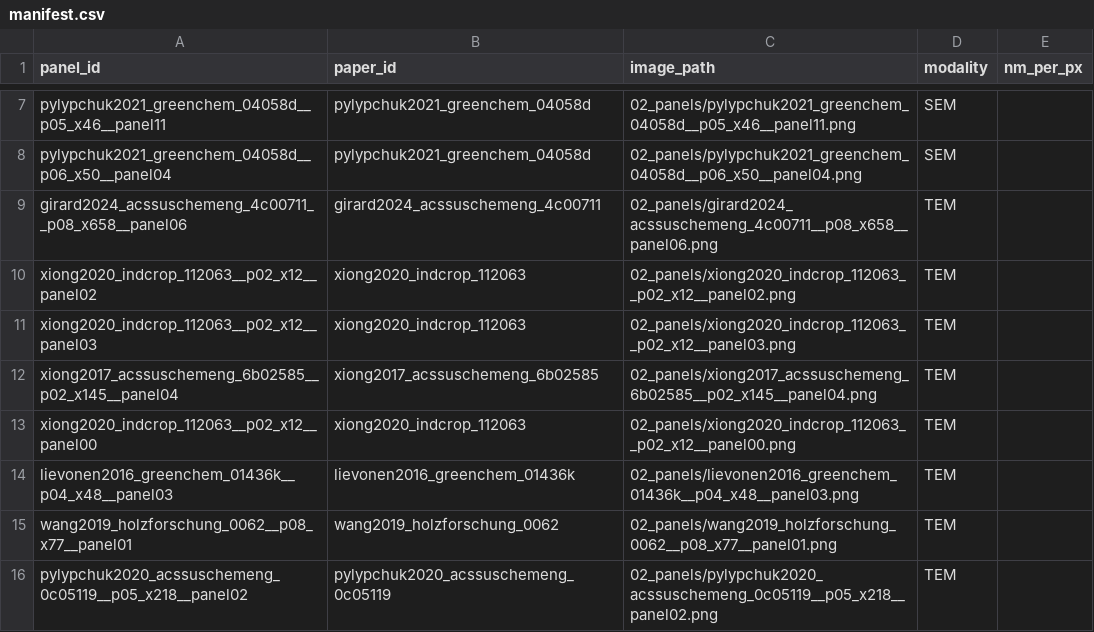
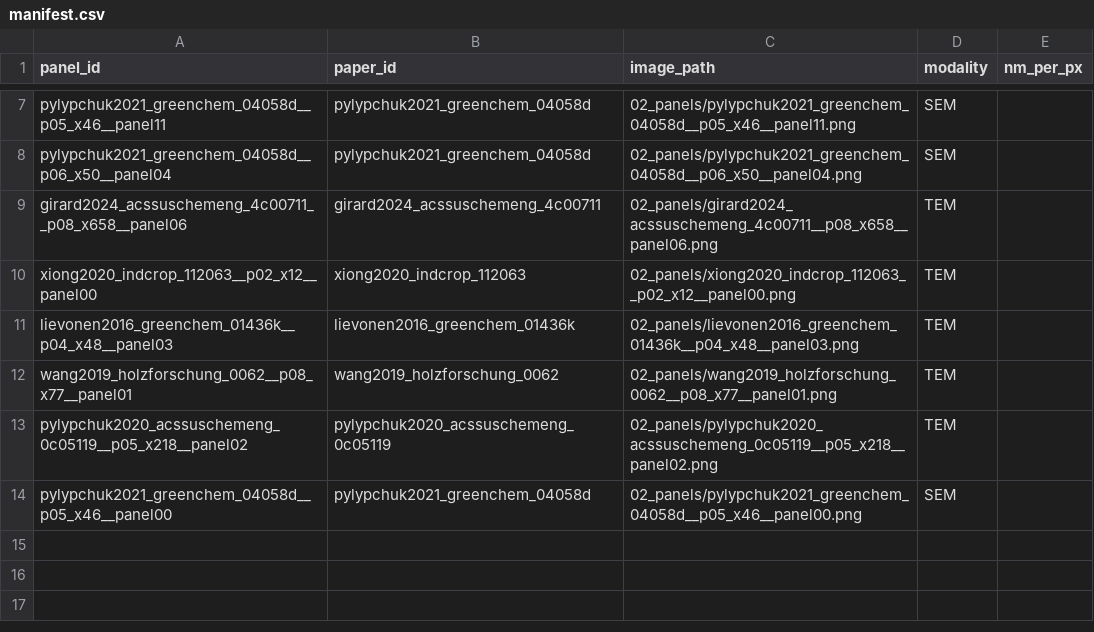
Before and after one commit to yashkhan42/lnp-sam, a CSV file: data/manifest.csv, drawn as a sheet; only a part is shown, gaps mark what is left out.

```diff
--- a/data/manifest.csv
+++ b/data/manifest.csv
@@ -9,5 +9,2 @@ pylypchuk2021_greenchem_04058d__p06_x50__panel04,pylypchuk2021_greenchem_04058d,
 girard2024_acssuschemeng_4c00711__p08_x658__panel06,girard2024_acssuschemeng_4c00711,02_panels/girard2024_acssuschemeng_4c00711__p08_x658__panel06.png,TEM,
-xiong2020_indcrop_112063__p02_x12__panel02,xiong2020_indcrop_112063,02_panels/xiong2020_indcrop_112063__p02_x12__panel02.png,TEM,
-xiong2020_indcrop_112063__p02_x12__panel03,xiong2020_indcrop_112063,02_panels/xiong2020_indcrop_112063__p02_x12__panel03.png,TEM,
-xiong2017_acssuschemeng_6b02585__p02_x145__panel04,xiong2017_acssuschemeng_6b02585,02_panels/xiong2017_acssuschemeng_6b02585__p02_x145__panel04.png,TEM,
 xiong2020_indcrop_112063__p02_x12__panel00,xiong2020_indcrop_112063,02_panels/xiong2020_indcrop_112063__p02_x12__panel00.png,TEM,
@@ -16 +13,2 @@ wang2019_holzforschung_0062__p08_x77__panel01,wang2019_holzforschung_0062,02_pan
 pylypchuk2020_acssuschemeng_0c05119__p05_x218__panel02,pylypchuk2020_acssuschemeng_0c05119,02_panels/pylypchuk2020_acssuschemeng_0c05119__p05_x218__panel02.png,TEM,
+pylypchuk2021_greenchem_04058d__p05_x46__panel00,pylypchuk2021_greenchem_04058d,02_panels/pylypchuk2021_greenchem_04058d__p05_x46__panel00.png,SEM,
```
Also changed, not shown: 11 other files.
